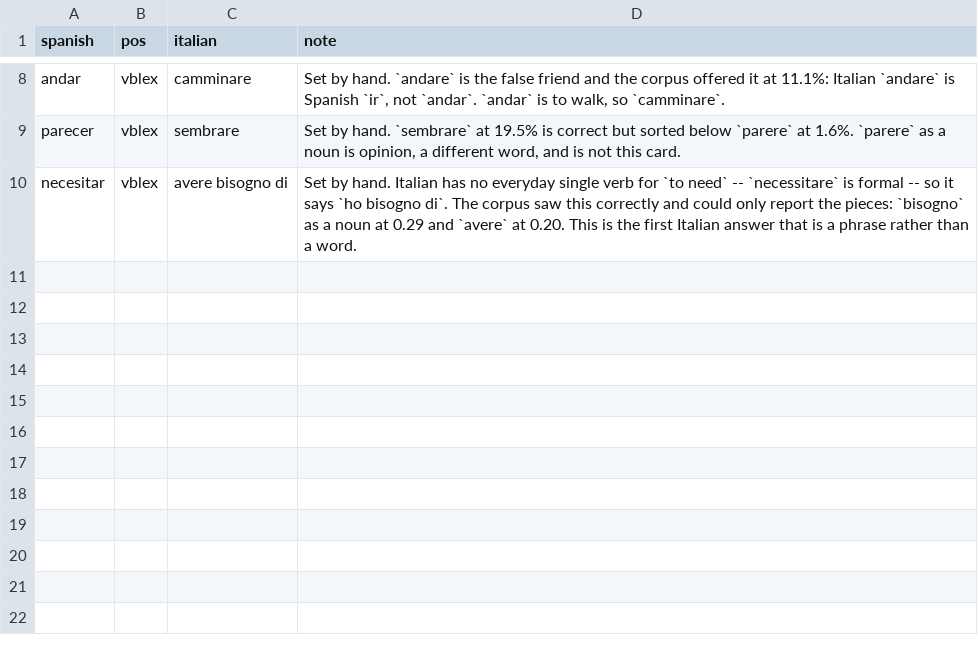
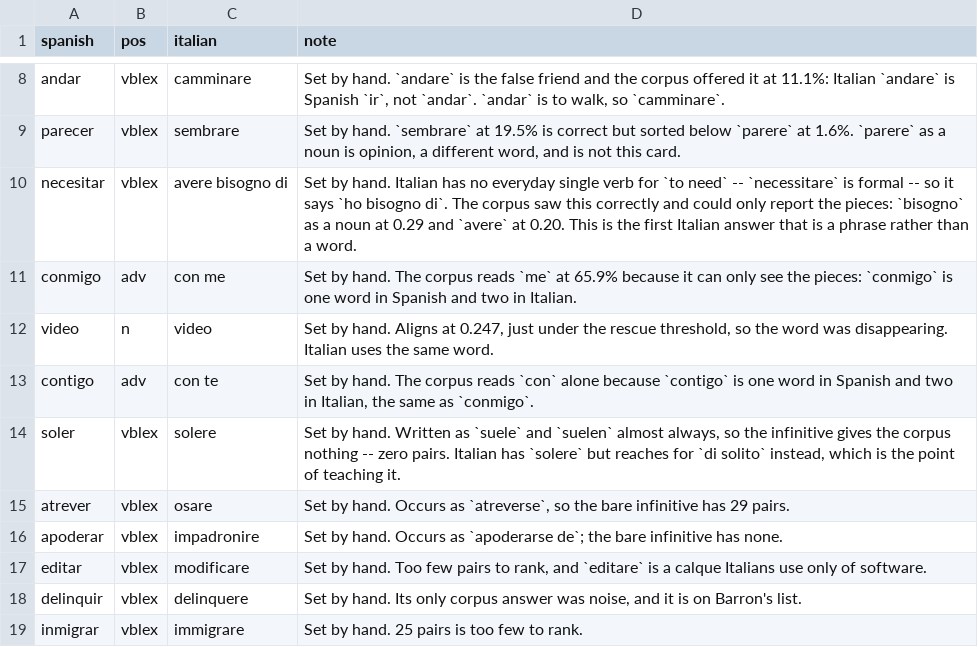
Before and after one commit to RachelCol/spanish_app, a CSV file: content/overrides.csv, drawn as a sheet; only a part is shown, gaps mark what is left out.

```diff
--- a/content/overrides.csv
+++ b/content/overrides.csv
@@ -10 +10,10 @@ parecer,vblex,sembrare,"Set by hand. `sembrare` at 19.5% is correct but sorted b
 necesitar,vblex,avere bisogno di,"Set by hand. Italian has no everyday single verb for `to need` -- `necessitare` is formal -- so it says `ho bisogno di`. The corpus saw this correctly and could only report the pieces: `bisogno` as a noun at 0.29 and `avere` at 0.20. This is the first Italian answer that is a phrase rather than a word."
+conmigo,adv,con me,Set by hand. The corpus reads `me` at 65.9% because it can only see the pieces: `conmigo` is one word in Spanish and two in Italian.
+video,n,video,"Set by hand. Aligns at 0.247, just under the rescue threshold, so the word was disappearing. Italian uses the same word."
+contigo,adv,con te,"Set by hand. The corpus reads `con` alone because `contigo` is one word in Spanish and two in Italian, the same as `conmigo`."
+soler,vblex,solere,"Set by hand. Written as `suele` and `suelen` almost always, so the infinitive gives the corpus nothing -- zero pairs. Italian has `solere` but reaches for `di solito` instead, which is the point of teaching it."
+atrever,vblex,osare,"Set by hand. Occurs as `atreverse`, so the bare infinitive has 29 pairs."
+apoderar,vblex,impadronire,Set by hand. Occurs as `apoderarse de`; the bare infinitive has none.
+editar,vblex,modificare,"Set by hand. Too few pairs to rank, and `editare` is a calque Italians use only of software."
+delinquir,vblex,delinquere,"Set by hand. Its only corpus answer was noise, and it is on Barron's list."
+inmigrar,vblex,immigrare,Set by hand. 25 pairs is too few to rank.
```
Also changed, not shown: content/excluded.csv, content/reverts.csv, 9 other files.
